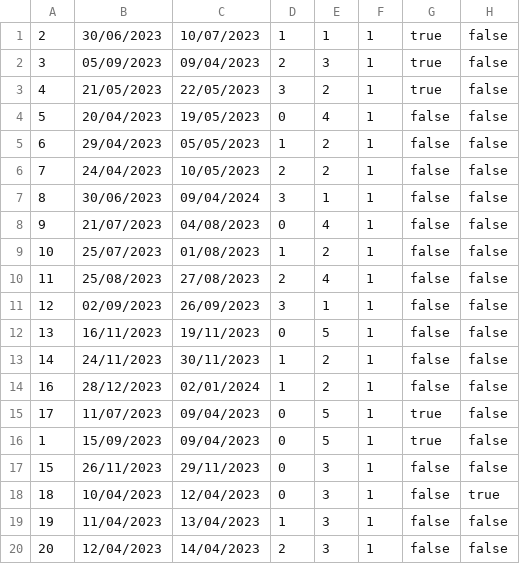
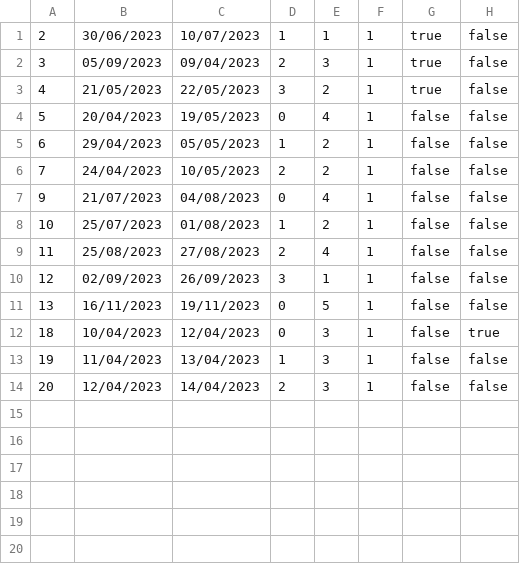
Before and after one commit to banja001/Alt-F4, a CSV file: booking/booking/Resources/Data/reservedDates.csv, drawn as a sheet; the diff names each change by its address in the sheet, - before the commit and + after, or states it on an @@ line.

```diff
--- a/booking/booking/Resources/Data/reservedDates.csv
+++ b/booking/booking/Resources/Data/reservedDates.csv
-row 7: 8 | 30/06/2023 | 09/04/2024 | 3 | 1 | 1 | false | false
-row 13: 14 | 24/11/2023 | 30/11/2023 | 1 | 2 | 1 | false | false
-row 14: 16 | 28/12/2023 | 02/01/2024 | 1 | 2 | 1 | false | false
-row 15: 17 | 11/07/2023 | 09/04/2023 | 0 | 5 | 1 | true | false
-row 16: 1 | 15/09/2023 | 09/04/2023 | 0 | 5 | 1 | true | false
-row 17: 15 | 26/11/2023 | 29/11/2023 | 0 | 3 | 1 | false | false
```
Also changed, not shown: booking/booking/Resources/Data/reservationRequests.csv, 6 other files.
